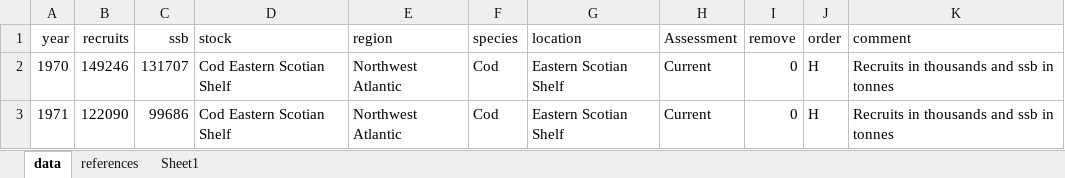
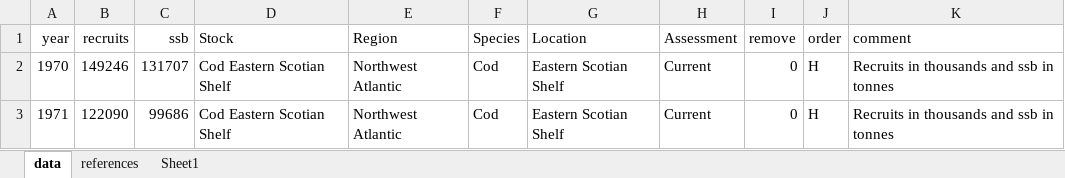
Before and after one commit to Dave-Keith/Haddock, an Excel workbook: Data/Stock_recruit_long_all.xlsx, sheet data, drawn as a sheet; only a part is shown; values as stored, in another font and other column widths than the file's, no borders; the diff names each change by its address in the sheet, - before the commit and + after, or states it on an @@ line.

```diff
--- a/Data/Stock_recruit_long_all.xlsx (sheet data)
+++ b/Data/Stock_recruit_long_all.xlsx (sheet data)
-D1: stock
+D1: Stock
-E1: region
+E1: Region
-F1: species
+F1: Species
-G1: location
+G1: Location
```
Also changed, not shown: 4 other files.
